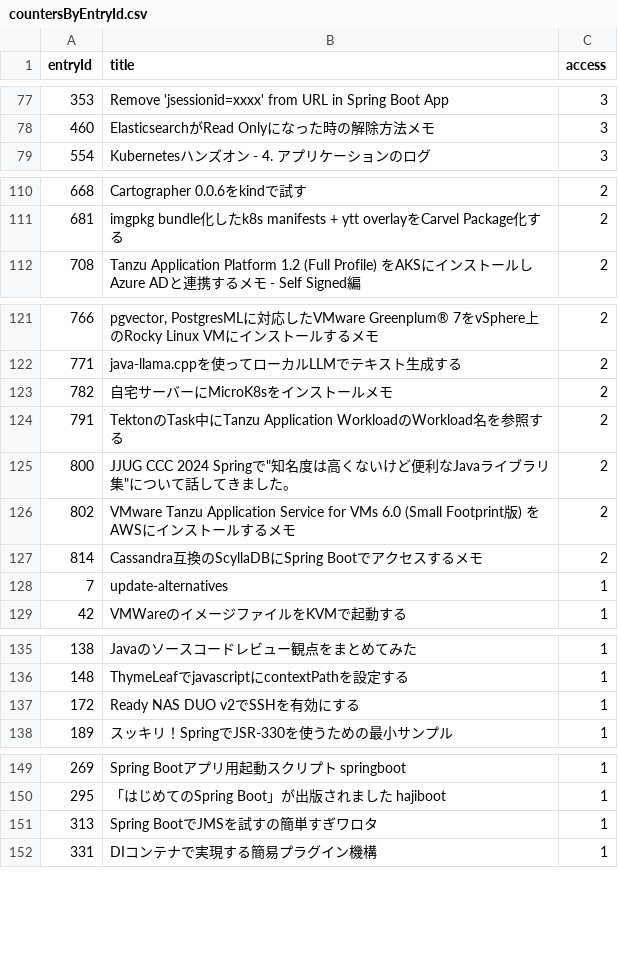
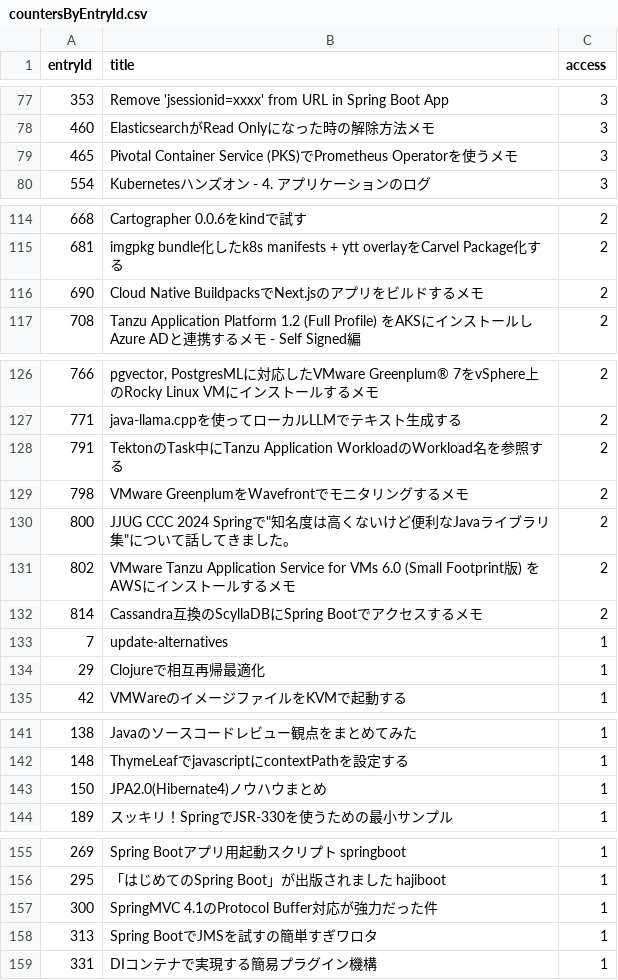
Before and after one commit to categolj/access-report, a CSV file: 2024-09-02_2024-09-08/countersByEntryId.csv, drawn as a sheet; only a part is shown, gaps mark what is left out; the diff covers the shown part only.

```diff
--- a/2024-09-02_2024-09-08/countersByEntryId.csv
+++ b/2024-09-02_2024-09-08/countersByEntryId.csv
@@ -78,2 +78,3 @@ entryId,title,access
 460,ElasticsearchがRead Onlyになった時の解除方法メモ,3
+465,Pivotal Container Service (PKS)でPrometheus Operatorを使うメモ,3
 554,Kubernetesハンズオン - 4. アプリケーションのログ,3
@@ -111,2 +115,3 @@ entryId,title,access
 681,imgpkg bundle化したk8s manifests + ytt overlayをCarvel Package化する,2
+690,Cloud Native BuildpacksでNext.jsのアプリをビルドするメモ,2
 708,Tanzu Application Platform 1.2 (Full Profile) をAKSにインストールしAzure ADと連携するメモ - Self Signed編,2
@@ -122,4 +127,4 @@ entryId,title,access
 771,java-llama.cppを使ってローカルLLMでテキスト生成する,2
-782,自宅サーバーにMicroK8sをインストールメモ,2
 791,TektonのTask中にTanzu Application WorkloadのWorkload名を参照する,2
+798,VMware GreenplumをWavefrontでモニタリングするメモ,2
 800,"JJUG CCC 2024 Springで""知名度は高くないけど便利なJavaライブラリ集""について話してきました。",2
@@ -128,2 +133,3 @@ entryId,title,access
 7,update-alternatives,1
+29,Clojureで相互再帰最適化,1
 42,VMWareのイメージファイルをKVMで起動する,1
@@ -136,3 +142,3 @@ entryId,title,access
 148,ThymeLeafでjavascriptにcontextPathを設定する,1
-172,Ready NAS DUO v2でSSHを有効にする,1
+150,JPA2.0(Hibernate4)ノウハウまとめ,1
 189,スッキリ！SpringでJSR-330を使うための最小サンプル,1
@@ -150,2 +156,3 @@ entryId,title,access
 295,「はじめてのSpring Boot」が出版されました hajiboot,1
+300,SpringMVC 4.1のProtocol Buffer対応が強力だった件,1
 313,Spring BootでJMSを試すの簡単すぎワロタ,1
```
Also changed, not shown: 25 added rows, 22 removed rows and 4 edited cells elsewhere in this file.
